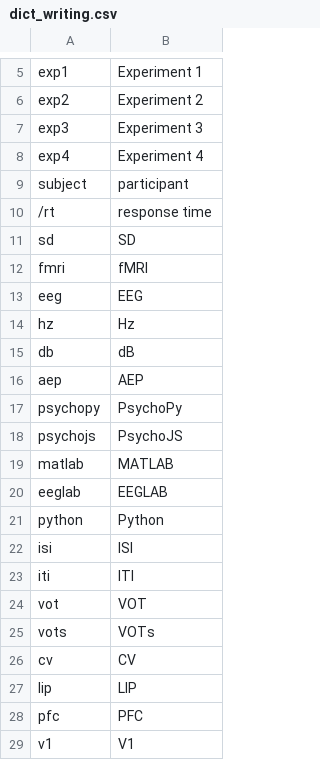
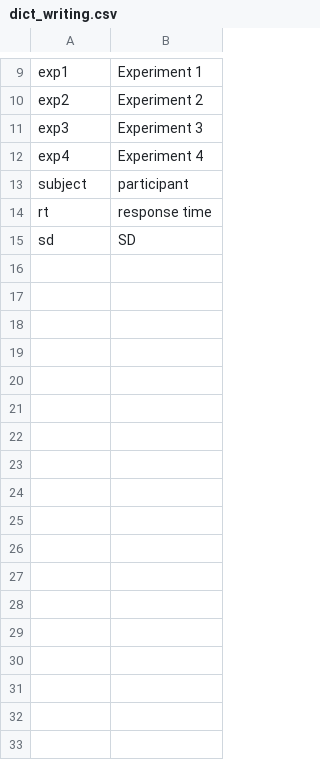
Before and after one commit to xf15/efficientize, a CSV file: data-raw/dict_writing.csv, drawn as a sheet; only a part is shown, gaps mark what is left out; removed rows and columns are numbered as before the commit, all else as after; the diff covers the shown part only; the diff names each change by its address in the sheet, - before the commit and + after, or states it on an @@ line.

```diff
--- a/data-raw/dict_writing.csv
+++ b/data-raw/dict_writing.csv
-A14: /rt
+A14: rt
-row 12: fmri | fMRI
-row 13: eeg | EEG
-row 14: hz | Hz
-row 15: db | dB
-row 16: aep | AEP
-row 17: psychopy | PsychoPy
-row 18: psychojs | PsychoJS
-row 19: matlab | MATLAB
-row 20: eeglab | EEGLAB
-row 21: python | Python
-row 22: isi | ISI
-row 23: iti | ITI
-row 24: vot | VOT
-row 25: vots | VOTs
-row 26: cv | CV
-row 27: lip | LIP
-row 28: pfc | PFC
-row 29: v1 | V1
```
Also changed, not shown: 5 added rows and 17 removed rows elsewhere in this file, 28 other files.
